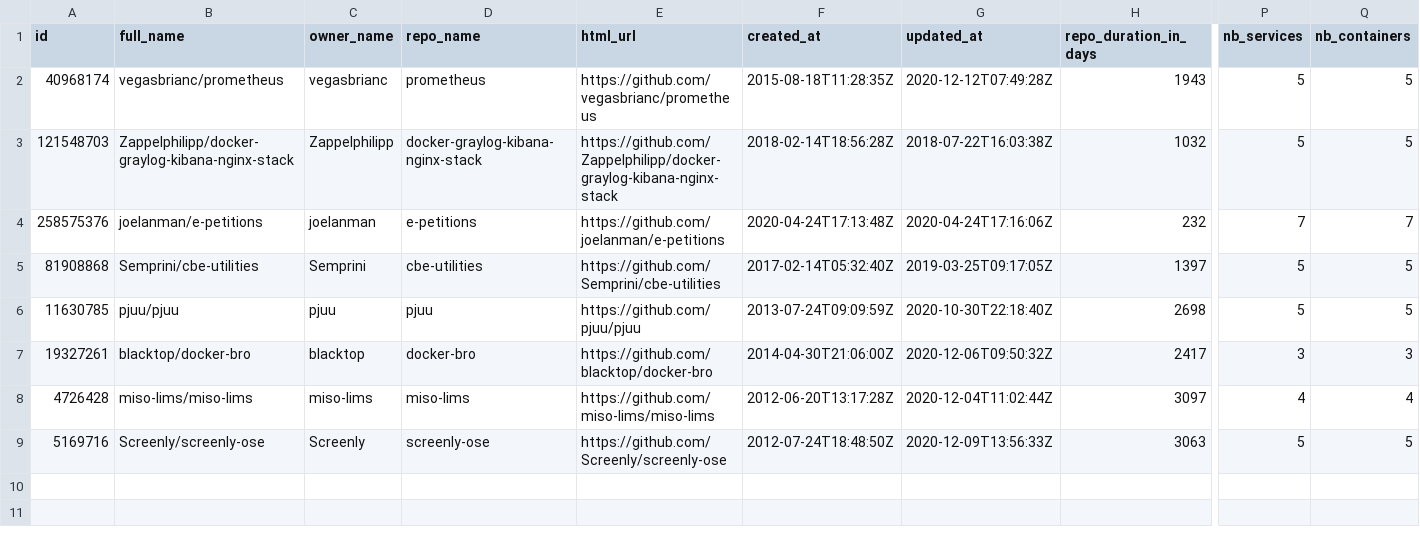
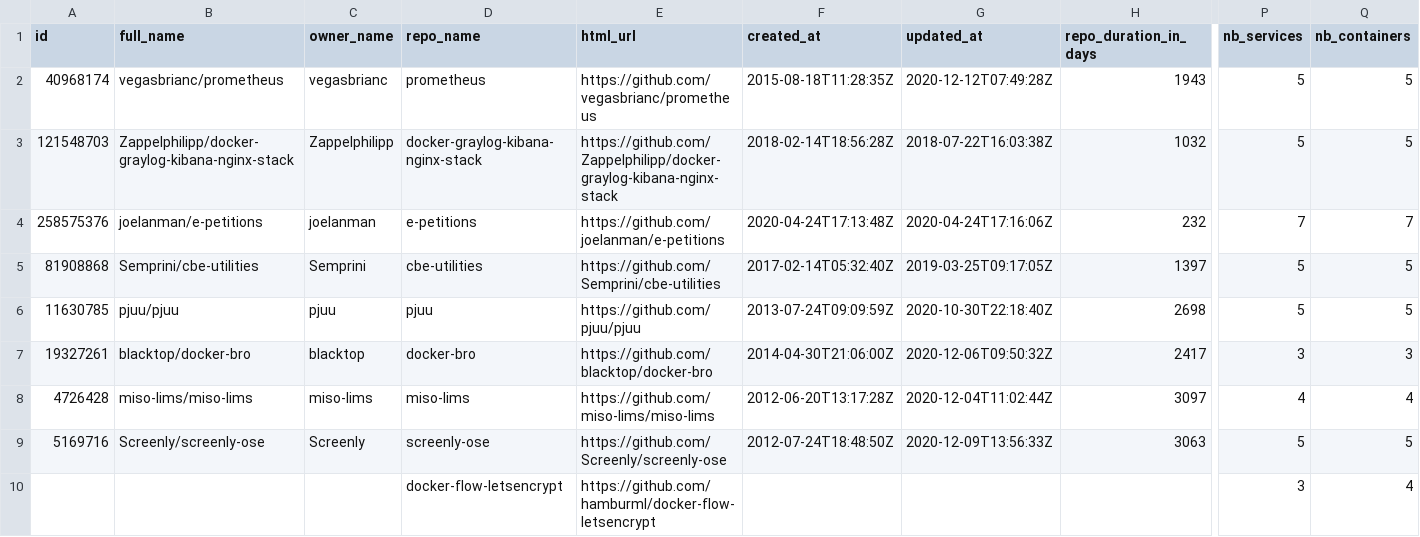
Before and after one commit to anwarghammam/CIS580, a CSV file: research/subjects.csv, drawn as a sheet; only a part is shown, gaps mark what is left out; rows hold the shown columns only; the diff names each change by its address in the sheet, - before the commit and + after, or states it on an @@ line.

Commit message:
Update subjects.csv

```diff
--- a/research/subjects.csv
+++ b/research/subjects.csv
+row 10:  |  |  | docker-flow-letsencrypt | https://github.com/hamburml/docker-flow-letsencrypt |  |  |  | 3 | 4
```
